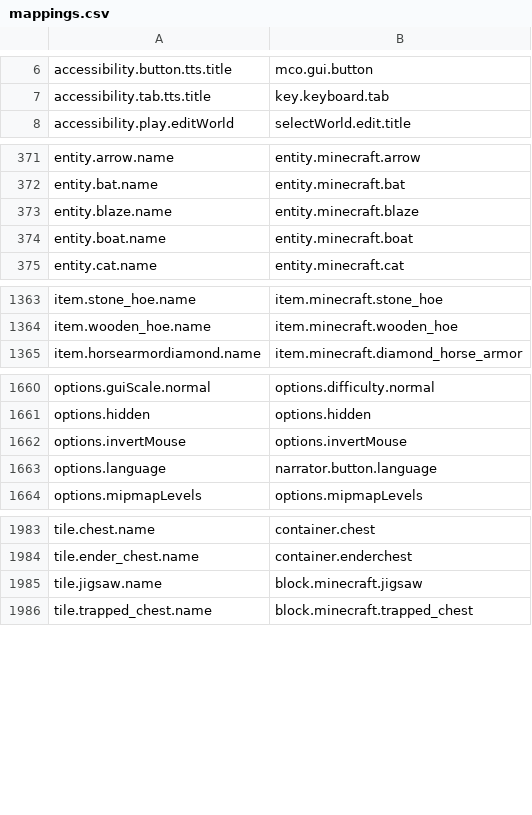
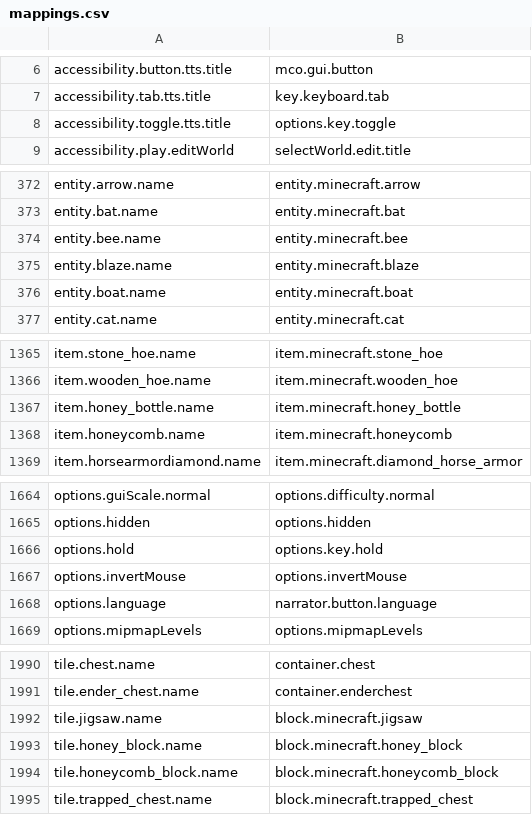
Before and after one commit to Madis0/mc-language-porter, a CSV file: mappings.csv, drawn as a sheet; only a part is shown, gaps mark what is left out; the diff covers the shown part only; the diff names each change by its address in the sheet, - before the commit and + after, or states it on an @@ line.

```diff
--- a/mappings.csv
+++ b/mappings.csv
+row 8: accessibility.toggle.tts.title | options.key.toggle
+row 374: entity.bee.name | entity.minecraft.bee
+row 1367: item.honey_bottle.name | item.minecraft.honey_bottle
+row 1368: item.honeycomb.name | item.minecraft.honeycomb
+row 1666: options.hold | options.key.hold
+row 1993: tile.honey_block.name | block.minecraft.honey_block
+row 1994: tile.honeycomb_block.name | block.minecraft.honeycomb_block
```
Also changed, not shown: 2 added rows elsewhere in this file, extra-mappings.csv, 2 other files.
